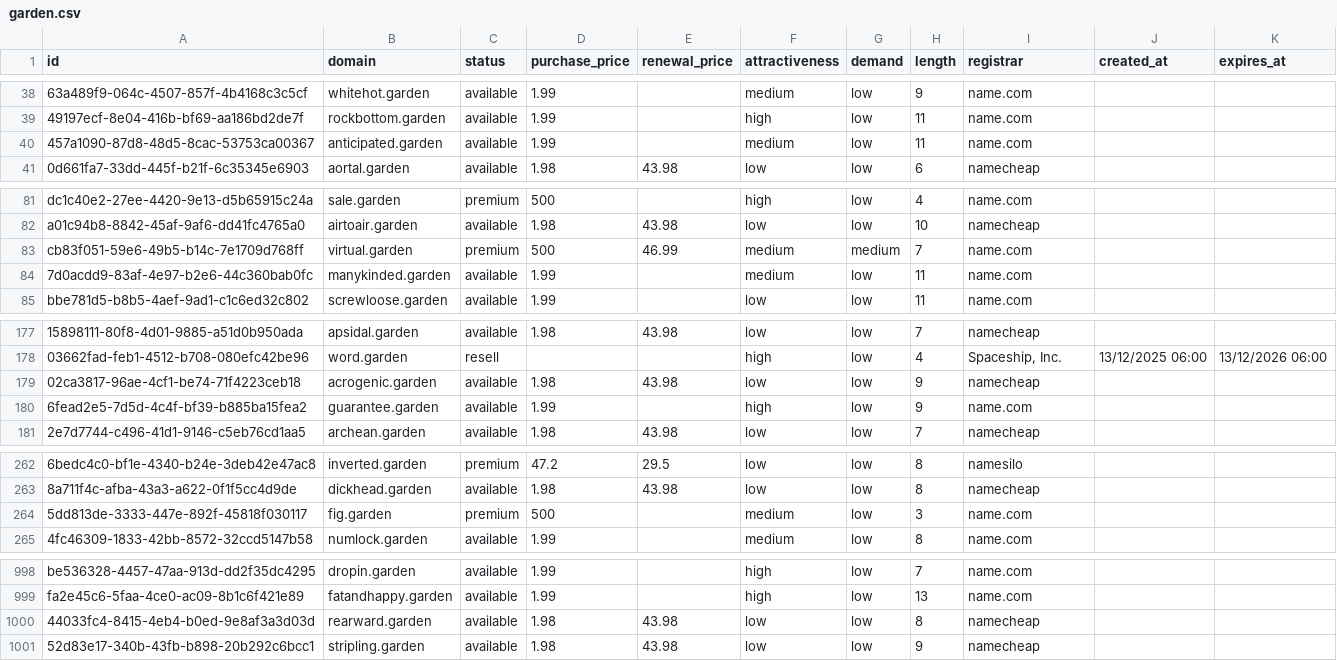
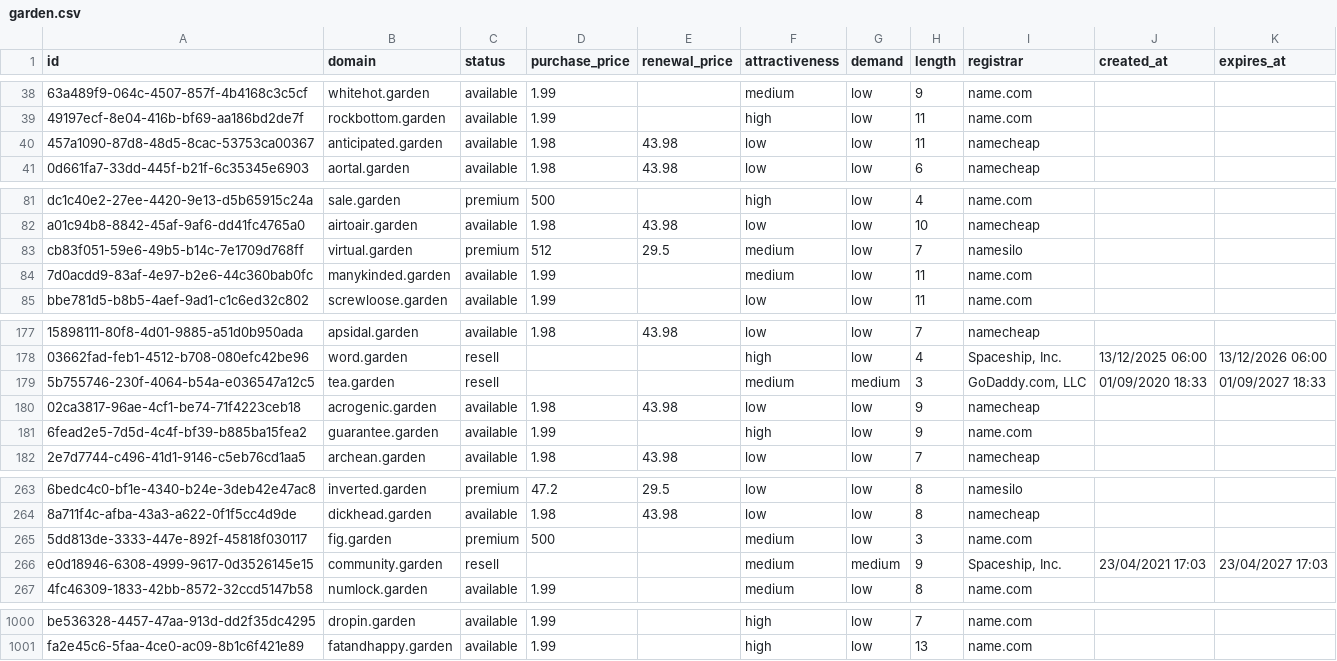
Before and after one commit to UniqueDomains/garden-oneword-domains, a CSV file: garden.csv, drawn as a sheet; only a part is shown, gaps mark what is left out; removed rows and columns are numbered as before the commit, all else as after; the diff covers the shown part only; the diff names each change by its address in the sheet, - before the commit and + after, or states it on an @@ line.

Commit message:
Domains update

```diff
--- a/garden.csv
+++ b/garden.csv
-D40 (purchase_price): 1.99
+D40 (purchase_price): 1.98
-E40 (renewal_price): (empty)
+E40 (renewal_price): 43.98
-F40 (attractiveness): medium
+F40 (attractiveness): low
-I40 (registrar): name.com
+I40 (registrar): namecheap
-D83 (purchase_price): 500
+D83 (purchase_price): 512
-E83 (renewal_price): 46.99
+E83 (renewal_price): 29.5
-G83 (demand): medium
+G83 (demand): low
-I83 (registrar): name.com
+I83 (registrar): namesilo
+row 179: 5b755746-230f-4064-b54a-e036547a12c5 | tea.garden | resell |  |  | medium | medium | 3 | GoDaddy.com, LLC | 01/09/2020 18:33 | 01/09/2027 18:33
+row 266: e0d18946-6308-4999-9617-0d3526145e15 | community.garden | resell |  |  | medium | medium | 9 | Spaceship, Inc. | 23/04/2021 17:03 | 23/04/2027 17:03
-row 1000: 44033fc4-8415-4eb4-b0ed-9e8af3a3d03d | rearward.garden | available | 1.98 | 43.98 | low | low | 8 | namecheap
-row 1001: 52d83e17-340b-43fb-b898-20b292c6bcc1 | stripling.garden | available | 1.98 | 43.98 | low | low | 9 | namecheap
```
Also changed, not shown: 16 edited cells elsewhere in this file, 4 other files.
